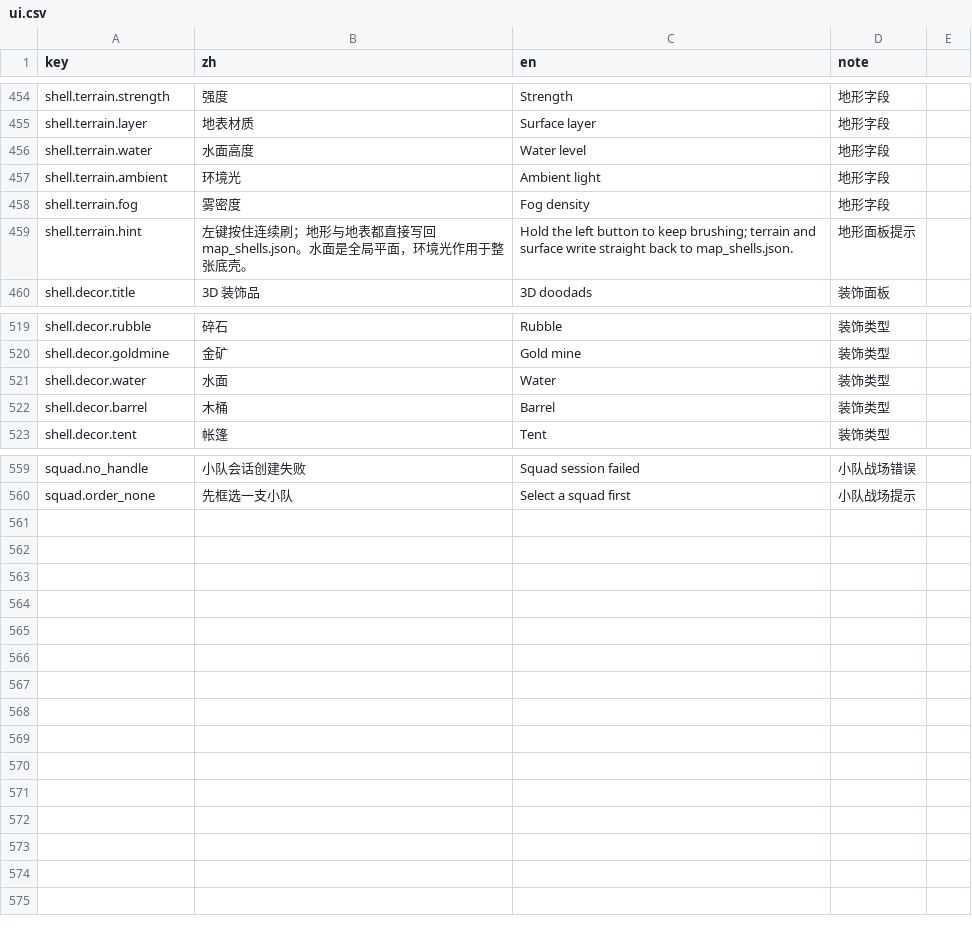
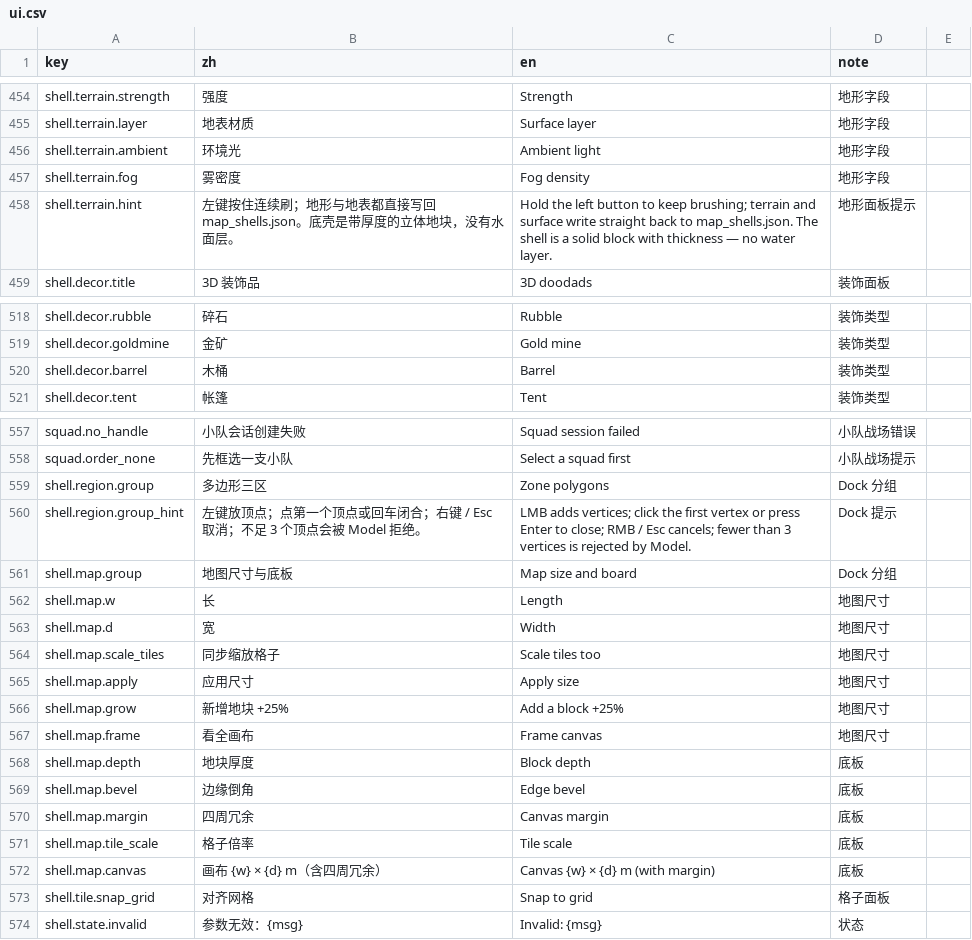
Before and after one commit to lizhimin100/3d-rts-youxi, a CSV file: Content/i18n/ui.csv, drawn as a sheet; only a part is shown, gaps mark what is left out; the diff covers the shown part only.

```diff
--- a/Content/i18n/ui.csv
+++ b/Content/i18n/ui.csv
@@ -455,6 +455,5 @@ shell.terrain.strength,强度,Strength,地形字段
 shell.terrain.layer,地表材质,Surface layer,地形字段
-shell.terrain.water,水面高度,Water level,地形字段
 shell.terrain.ambient,环境光,Ambient light,地形字段
 shell.terrain.fog,雾密度,Fog density,地形字段
-shell.terrain.hint,左键按住连续刷；地形与地表都直接写回 map_shells.json。水面是全局平面，环境光作用于整张底壳。,Hold the left button to keep brushing; terrain and surface write straight back to map_shells.json.,地形面板提示
+shell.terrain.hint,左键按住连续刷；地形与地表都直接写回 map_shells.json。底壳是带厚度的立体地块，没有水面层。,Hold the left button to keep brushing; terrain and surface write straight back to map_shells.json. The shell is a solid block with thickness — no water layer.,地形面板提示
 shell.decor.title,3D 装饰品,3D doodads,装饰面板
@@ -520,3 +519,2 @@ shell.decor.rubble,碎石,Rubble,装饰类型
 shell.decor.goldmine,金矿,Gold mine,装饰类型
-shell.decor.water,水面,Water,装饰类型
 shell.decor.barrel,木桶,Barrel,装饰类型
@@ -560 +558,17 @@ squad.no_handle,小队会话创建失败,Squad session failed,小队战场错误
 squad.order_none,先框选一支小队,Select a squad first,小队战场提示
+shell.region.group,多边形三区,Zone polygons,Dock 分组
+shell.region.group_hint,左键放顶点；点第一个顶点或回车闭合；右键 / Esc 取消；不足 3 个顶点会被 Model 拒绝。,LMB adds vertices; click the first vertex or press Enter to close; RMB / Esc cancels; fewer than 3 vertices is rejected by Model.,Dock 提示
+shell.map.group,地图尺寸与底板,Map size and board,Dock 分组
+shell.map.w,长,Length,地图尺寸
+shell.map.d,宽,Width,地图尺寸
+shell.map.scale_tiles,同步缩放格子,Scale tiles too,地图尺寸
+shell.map.apply,应用尺寸,Apply size,地图尺寸
+shell.map.grow,新增地块 +25%,Add a block +25%,地图尺寸
+shell.map.frame,看全画布,Frame canvas,地图尺寸
+shell.map.depth,地块厚度,Block depth,底板
+shell.map.bevel,边缘倒角,Edge bevel,底板
+shell.map.margin,四周冗余,Canvas margin,底板
+shell.map.tile_scale,格子倍率,Tile scale,底板
+shell.map.canvas,画布 {w} × {d} m（含四周冗余）,Canvas {w} × {d} m (with margin),底板
+shell.tile.snap_grid,对齐网格,Snap to grid,格子面板
+shell.state.invalid,参数无效：{msg},Invalid: {msg},状态
```
Also changed, not shown: 2 edited cells elsewhere in this file, 15 other files.
